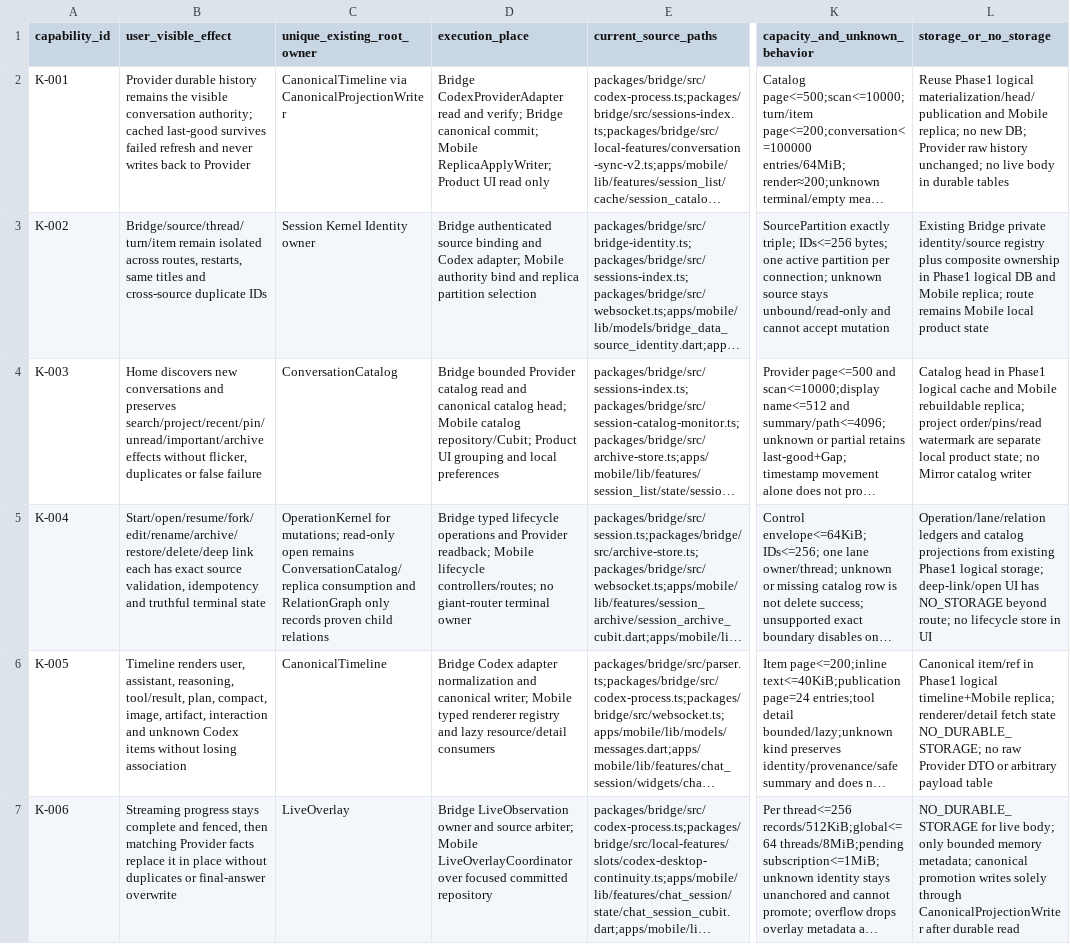
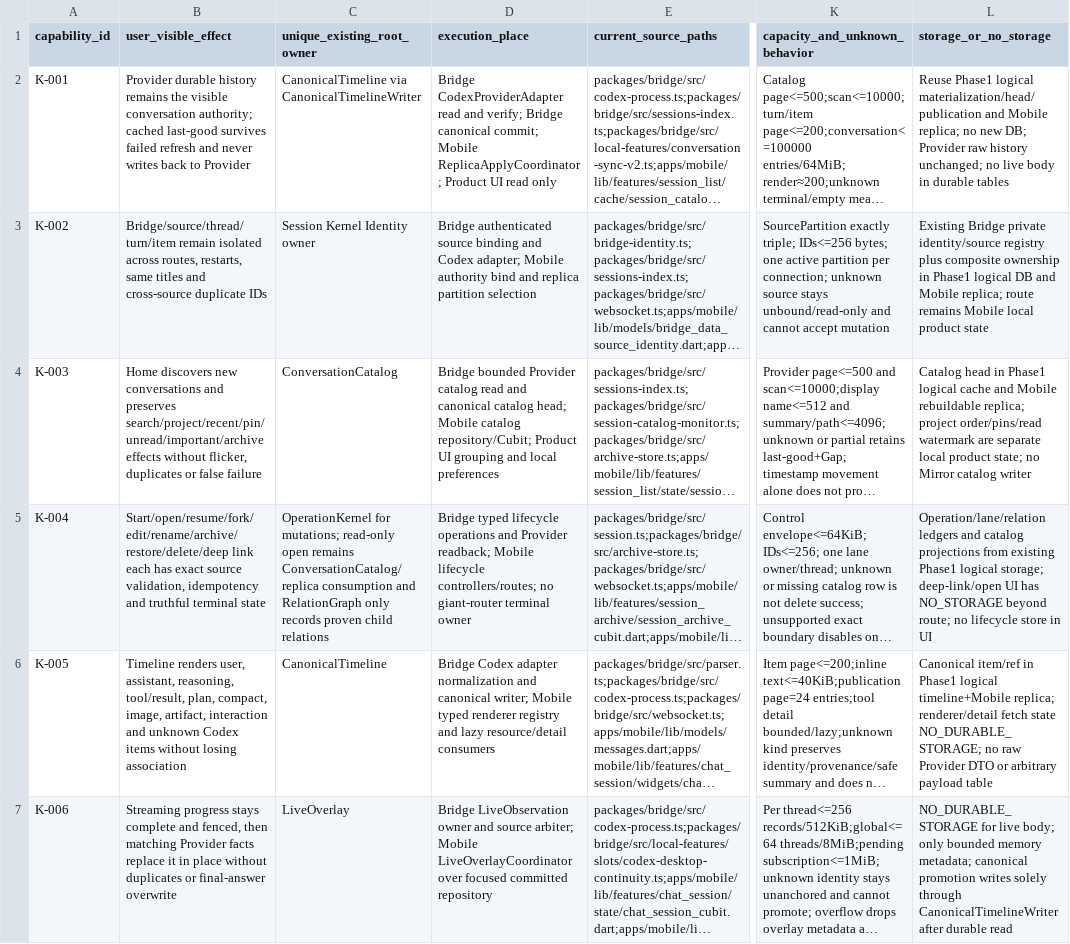
Before and after one commit to hututuo/ccpocket, a CSV file: docs/design/codex-kernel-v4/drafts/K-CAPABILITY-COMPLETION.csv, drawn as a sheet; only a part is shown, gaps mark what is left out; long unchanged cells end in …; the diff covers the shown part only; the diff names each change by its address in the sheet, - before the commit and + after, or states it on an @@ line.

```diff
--- a/docs/design/codex-kernel-v4/drafts/K-CAPABILITY-COMPLETION.csv
+++ b/docs/design/codex-kernel-v4/drafts/K-CAPABILITY-COMPLETION.csv
-C2 (unique_existing_root_owner): CanonicalTimeline via CanonicalProjectionWriter
+C2 (unique_existing_root_owner): CanonicalTimeline via CanonicalTimelineWriter
-D2 (execution_place): …commit; Mobile ReplicaApplyWriter; Product UI…
+D2 (execution_place): …commit; Mobile ReplicaApplyCoordinator; Product UI…
-L7 (storage_or_no_storage): …solely through CanonicalProjectionWriter after durable…
+L7 (storage_or_no_storage): …solely through CanonicalTimelineWriter after durable…
```
Also changed, not shown: 6 edited cells elsewhere in this file, 2 other files.
